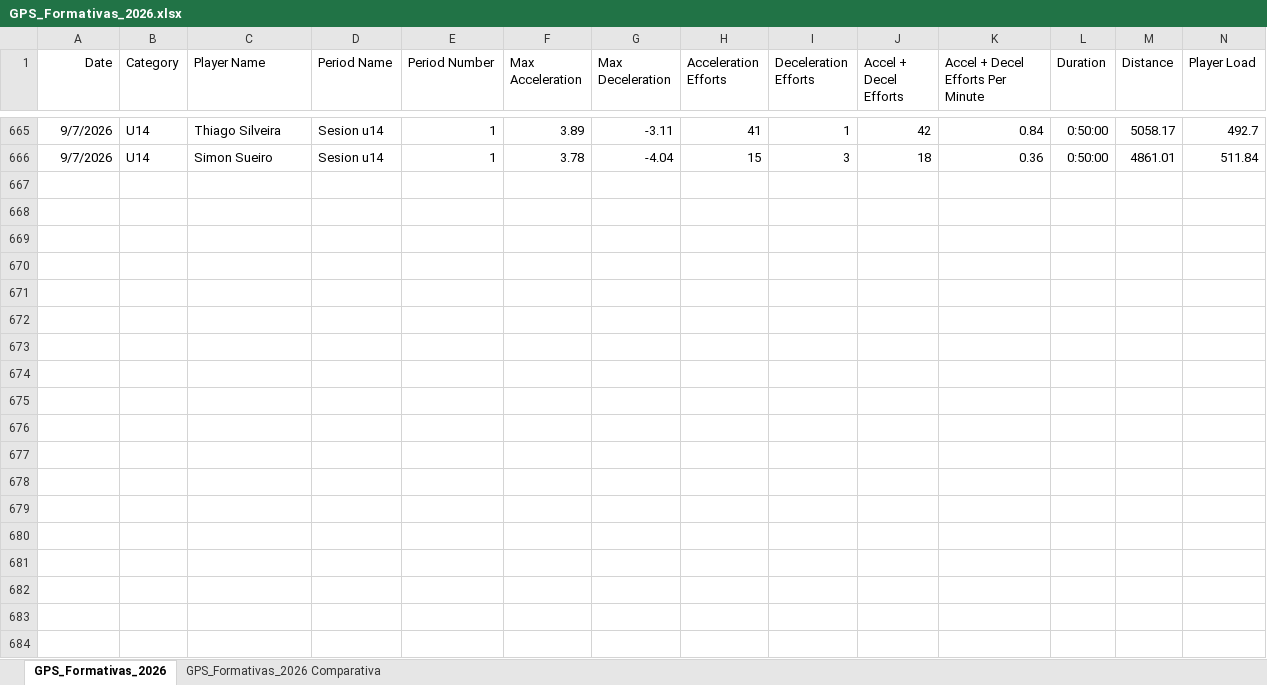
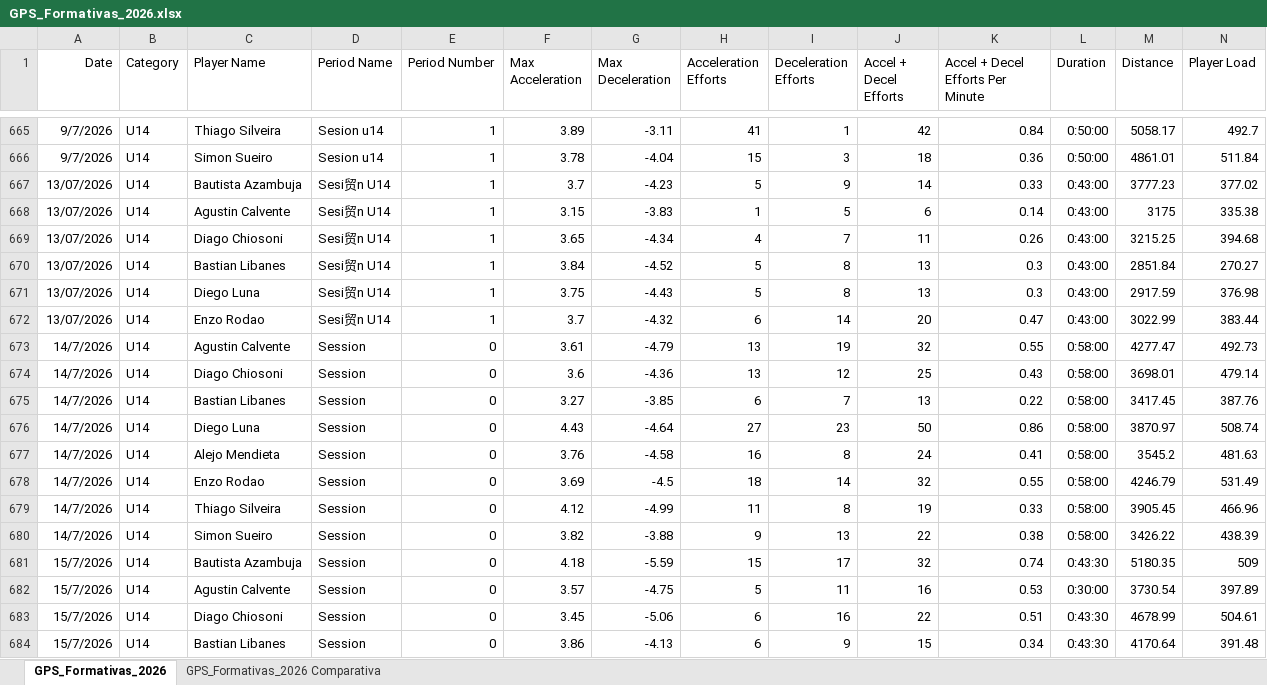
Before and after one commit to BecquerF/Danubio_formativas_gps, an Excel workbook: GPS_Formativas_2026.xlsx, sheet GPS_Formativas_2026, drawn as a sheet; only a part is shown, gaps mark what is left out; values as stored, in another font and other column widths than the file's, no borders; rows hold the shown columns only; the diff covers the shown part only; the diff names each change by its address in the sheet, - before the commit and + after, or states it on an @@ line.

```diff
--- a/GPS_Formativas_2026.xlsx (sheet GPS_Formativas_2026)
+++ b/GPS_Formativas_2026.xlsx (sheet GPS_Formativas_2026)
+row 667: 13/07/2026 | U14 | Bautista Azambuja | Sesi贸n U14 | 1 | 3.7 | -4.23 | 5 | 9 | 14 | 0.33 | 0:43:00 | 3777.23 | 377.02
+row 668: 13/07/2026 | U14 | Agustin Calvente | Sesi贸n U14 | 1 | 3.15 | -3.83 | 1 | 5 | 6 | 0.14 | 0:43:00 | 3175 | 335.38
+row 669: 13/07/2026 | U14 | Diago Chiosoni | Sesi贸n U14 | 1 | 3.65 | -4.34 | 4 | 7 | 11 | 0.26 | 0:43:00 | 3215.25 | 394.68
+row 670: 13/07/2026 | U14 | Bastian Libanes | Sesi贸n U14 | 1 | 3.84 | -4.52 | 5 | 8 | 13 | 0.3 | 0:43:00 | 2851.84 | 270.27
+row 671: 13/07/2026 | U14 | Diego Luna | Sesi贸n U14 | 1 | 3.75 | -4.43 | 5 | 8 | 13 | 0.3 | 0:43:00 | 2917.59 | 376.98
+row 672: 13/07/2026 | U14 | Enzo Rodao | Sesi贸n U14 | 1 | 3.7 | -4.32 | 6 | 14 | 20 | 0.47 | 0:43:00 | 3022.99 | 383.44
+row 673: 14/7/2026 | U14 | Agustin Calvente | Session | 0 | 3.61 | -4.79 | 13 | 19 | 32 | 0.55 | 0:58:00 | 4277.47 | 492.73
+row 674: 14/7/2026 | U14 | Diago Chiosoni | Session | 0 | 3.6 | -4.36 | 13 | 12 | 25 | 0.43 | 0:58:00 | 3698.01 | 479.14
+row 675: 14/7/2026 | U14 | Bastian Libanes | Session | 0 | 3.27 | -3.85 | 6 | 7 | 13 | 0.22 | 0:58:00 | 3417.45 | 387.76
+row 676: 14/7/2026 | U14 | Diego Luna | Session | 0 | 4.43 | -4.64 | 27 | 23 | 50 | 0.86 | 0:58:00 | 3870.97 | 508.74
+row 677: 14/7/2026 | U14 | Alejo Mendieta | Session | 0 | 3.76 | -4.58 | 16 | 8 | 24 | 0.41 | 0:58:00 | 3545.2 | 481.63
+row 678: 14/7/2026 | U14 | Enzo Rodao | Session | 0 | 3.69 | -4.5 | 18 | 14 | 32 | 0.55 | 0:58:00 | 4246.79 | 531.49
+row 679: 14/7/2026 | U14 | Thiago Silveira | Session | 0 | 4.12 | -4.99 | 11 | 8 | 19 | 0.33 | 0:58:00 | 3905.45 | 466.96
+row 680: 14/7/2026 | U14 | Simon Sueiro | Session | 0 | 3.82 | -3.88 | 9 | 13 | 22 | 0.38 | 0:58:00 | 3426.22 | 438.39
+row 681: 15/7/2026 | U14 | Bautista Azambuja | Session | 0 | 4.18 | -5.59 | 15 | 17 | 32 | 0.74 | 0:43:30 | 5180.35 | 509
+row 682: 15/7/2026 | U14 | Agustin Calvente | Session | 0 | 3.57 | -4.75 | 5 | 11 | 16 | 0.53 | 0:30:00 | 3730.54 | 397.89
+row 683: 15/7/2026 | U14 | Diago Chiosoni | Session | 0 | 3.45 | -5.06 | 6 | 16 | 22 | 0.51 | 0:43:30 | 4678.99 | 504.61
+row 684: 15/7/2026 | U14 | Bastian Libanes | Session | 0 | 3.86 | -4.13 | 6 | 9 | 15 | 0.34 | 0:43:30 | 4170.64 | 391.48
```
Also changed, not shown: 6 added rows elsewhere in this sheet, 1 other file.
